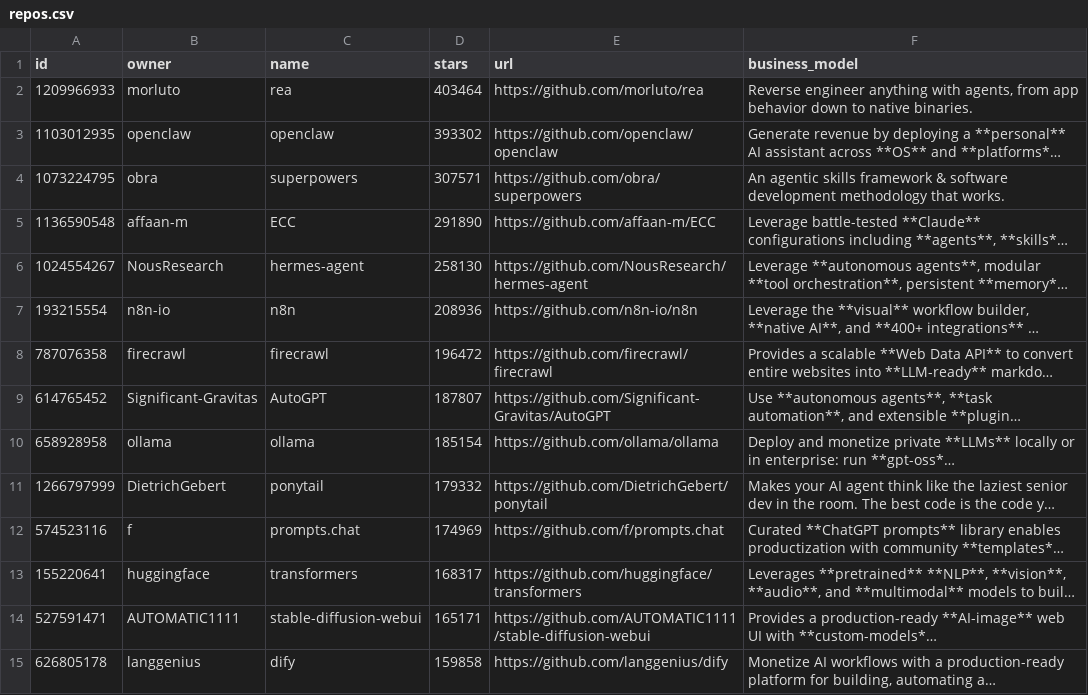
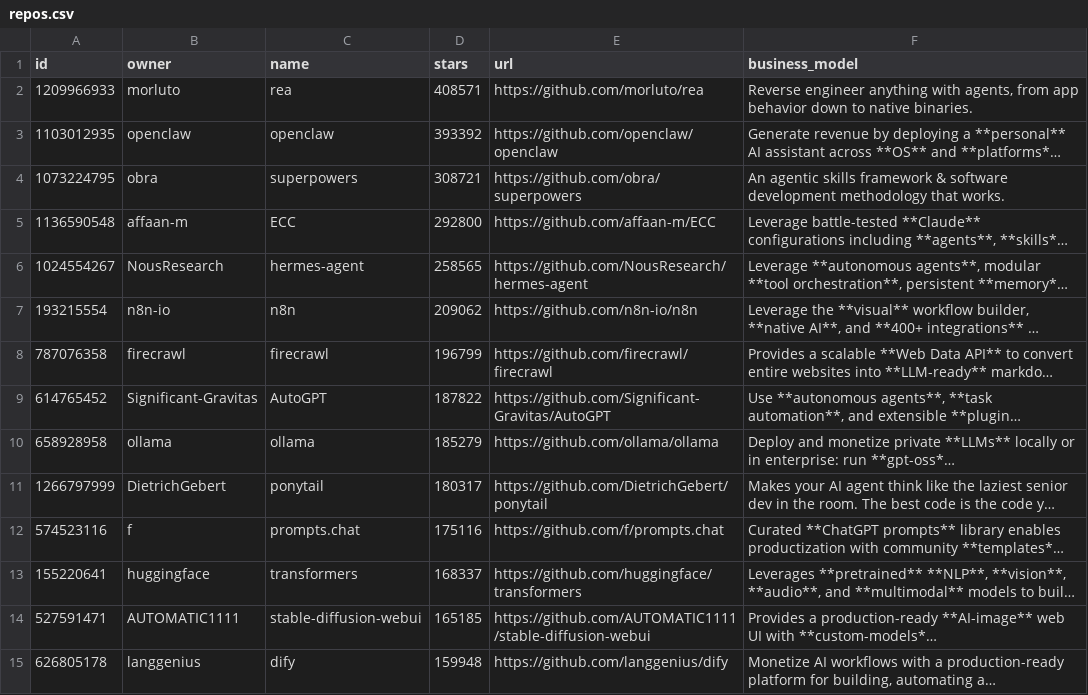
Before and after one commit to garylab/MakeMoneyWithAI, a CSV file: repos.csv, drawn as a sheet; only a part is shown; long unchanged cells end in …; the diff covers the shown part only; the diff names each change by its address in the sheet, - before the commit and + after, or states it on an @@ line.

```diff
--- a/repos.csv
+++ b/repos.csv
-D2 (stars): 403464
+D2 (stars): 408571
-D3 (stars): 393302
+D3 (stars): 393392
-D4 (stars): 307571
+D4 (stars): 308721
-D5 (stars): 291890
+D5 (stars): 292800
-D6 (stars): 258130
+D6 (stars): 258565
-D7 (stars): 208936
+D7 (stars): 209062
-D8 (stars): 196472
+D8 (stars): 196799
-D9 (stars): 187807
+D9 (stars): 187822
-D10 (stars): 185154
+D10 (stars): 185279
-D11 (stars): 179332
+D11 (stars): 180317
-D12 (stars): 174969
+D12 (stars): 175116
-D13 (stars): 168317
+D13 (stars): 168337
-D14 (stars): 165171
+D14 (stars): 165185
-D15 (stars): 159858
+D15 (stars): 159948
```
Also changed, not shown: 7 added rows, 7 removed rows and 79 edited cells elsewhere in this file, 1 other file.
